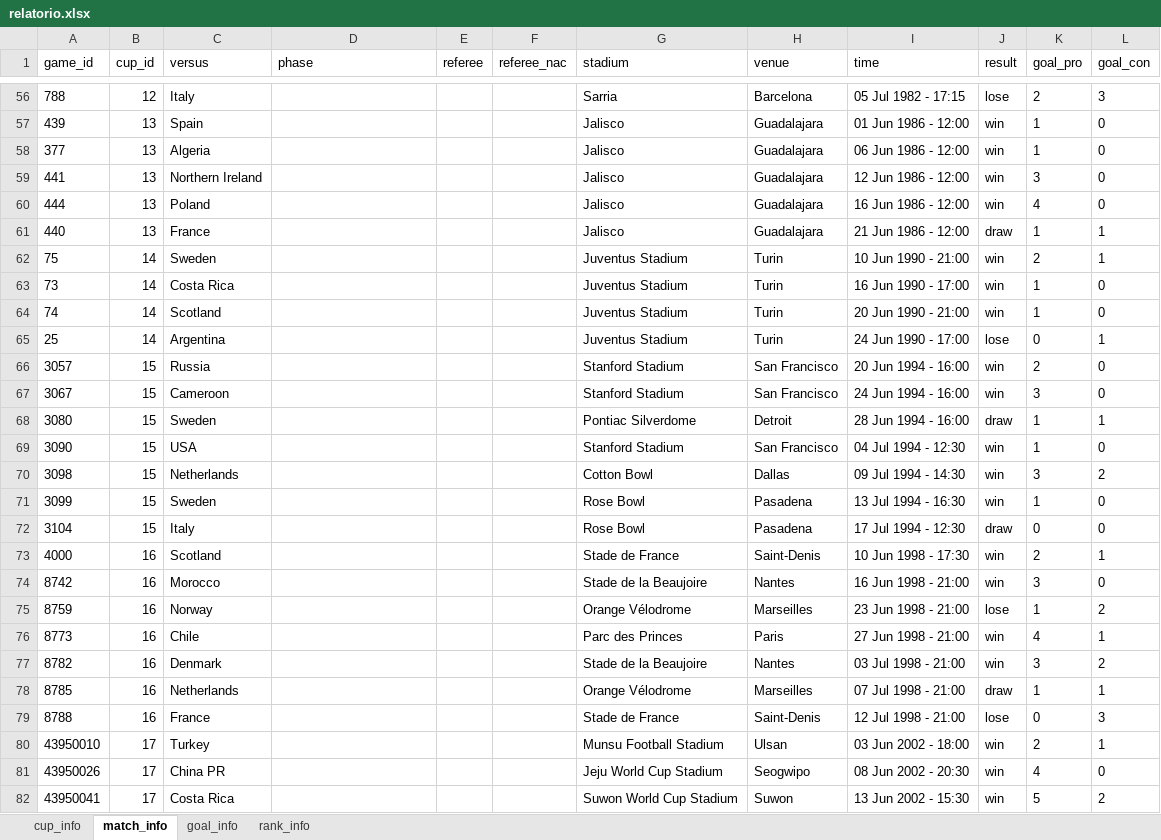
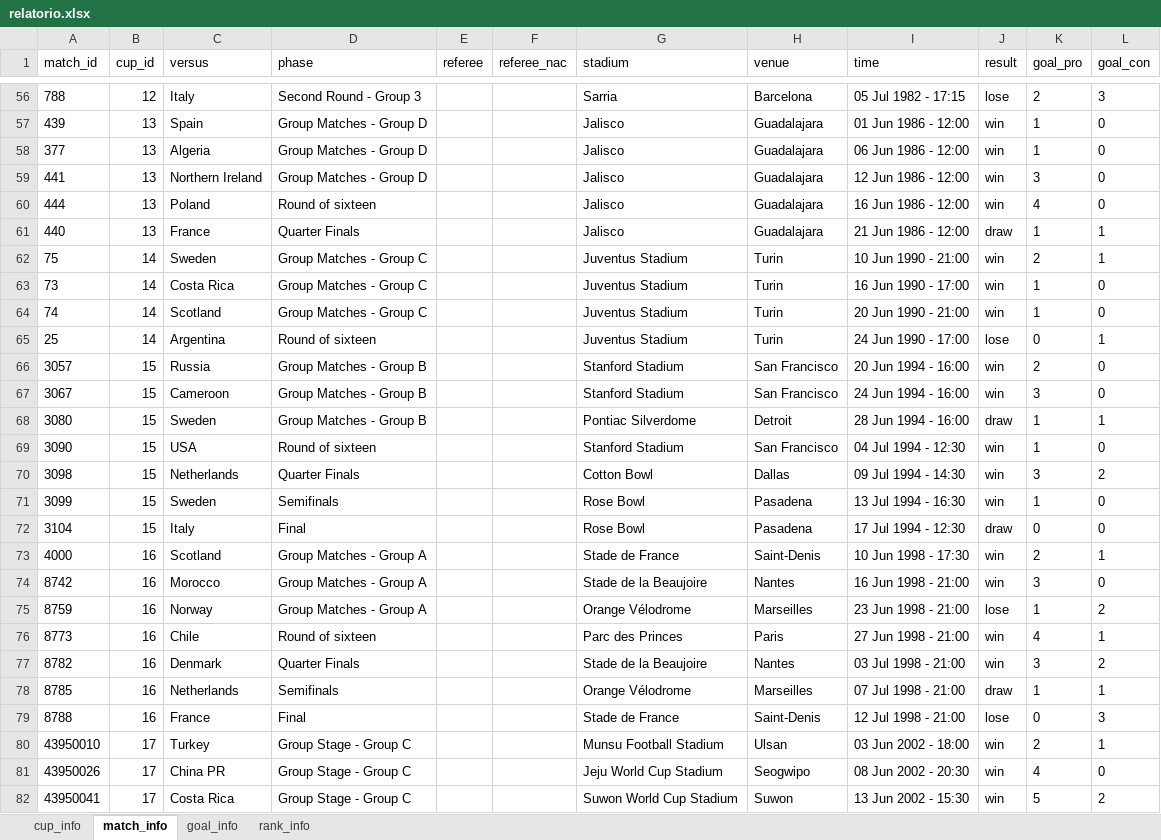
Before and after one commit to cauesmelo/world-cup-scraping, an Excel workbook: relatorio.xlsx, sheet match_info, drawn as a sheet; only a part is shown, gaps mark what is left out; values as stored, in another font and other column widths than the file's, no borders; the diff covers the shown part only; the diff names each change by its address in the sheet, - before the commit and + after, or states it on an @@ line.

```diff
--- a/relatorio.xlsx (sheet match_info)
+++ b/relatorio.xlsx (sheet match_info)
-A1: game_id
+A1: match_id
-D56 (phase): (empty)
+D56 (phase): Second Round - Group 3
-D57:D59 (phase): (empty)
+D57:D59 (phase): Group Matches - Group D
-D60 (phase): (empty)
+D60 (phase): Round of sixteen
-D61 (phase): (empty)
+D61 (phase): Quarter Finals
-D62:D64 (phase): (empty)
+D62:D64 (phase): Group Matches - Group C
-D65 (phase): (empty)
+D65 (phase): Round of sixteen
-D66:D68 (phase): (empty)
+D66:D68 (phase): Group Matches - Group B
-D69 (phase): (empty)
+D69 (phase): Round of sixteen
-D70 (phase): (empty)
+D70 (phase): Quarter Finals
-D71 (phase): (empty)
+D71 (phase): Semifinals
-D72 (phase): (empty)
+D72 (phase): Final
-D73:D75 (phase): (empty)
+D73:D75 (phase): Group Matches - Group A
-D76 (phase): (empty)
+D76 (phase): Round of sixteen
-D77 (phase): (empty)
+D77 (phase): Quarter Finals
-D78 (phase): (empty)
+D78 (phase): Semifinals
-D79 (phase): (empty)
+D79 (phase): Final
-D80:D82 (phase): (empty)
+D80:D82 (phase): Group Stage - Group C
```
Also changed, not shown: 80 edited cells elsewhere in this sheet, sheet goal_info, 2 other files.
